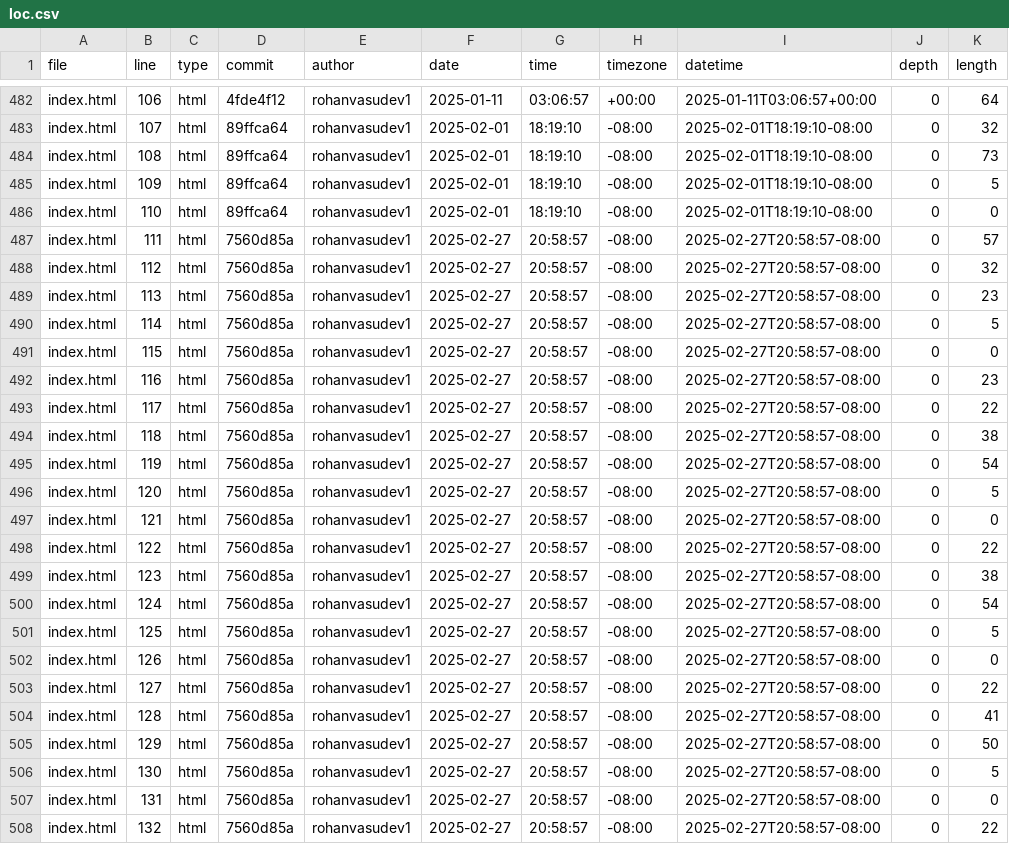
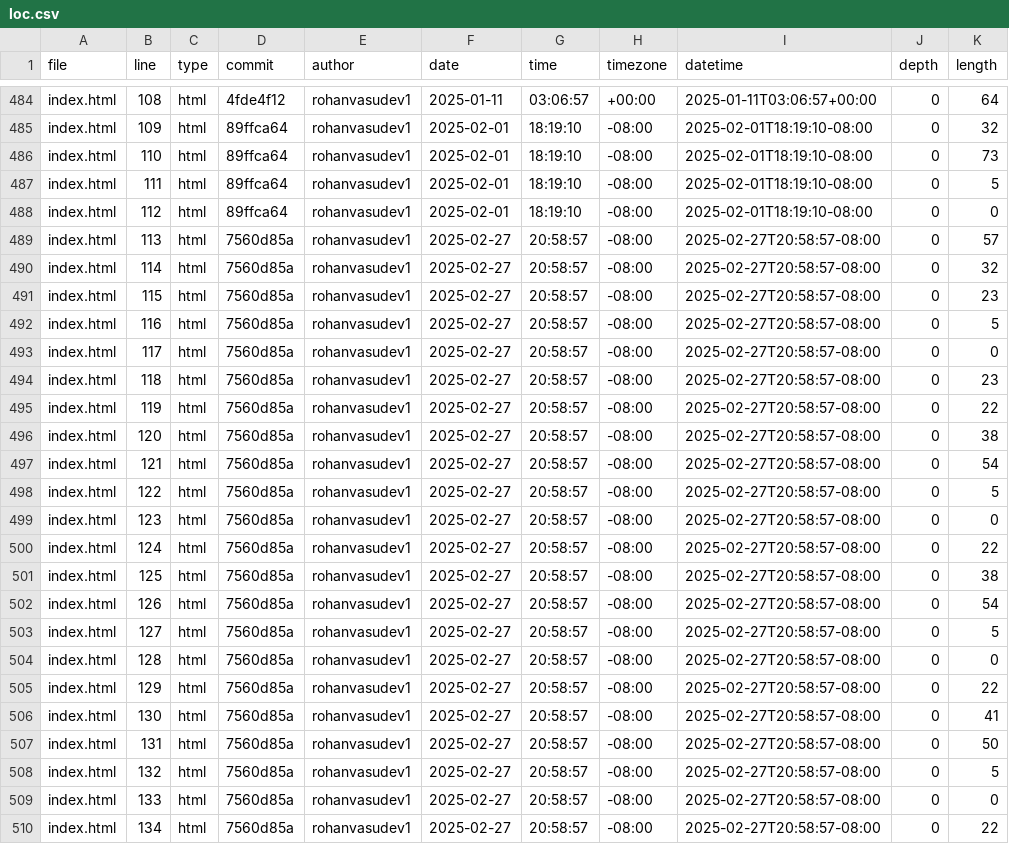
Before and after one commit to Rohanvasudev1/portfolio, a CSV file: meta/loc.csv, drawn as a sheet; only a part is shown, gaps mark what is left out; addresses are those after the commit; the diff covers the shown part only; the diff names each change by its address in the sheet, - before the commit and + after, or states it on an @@ line.

```diff
--- a/meta/loc.csv
+++ b/meta/loc.csv
-B484 (line): 106
+B484 (line): 108
-B485 (line): 107
+B485 (line): 109
-B486 (line): 108
+B486 (line): 110
-B487 (line): 109
+B487 (line): 111
-B488 (line): 110
+B488 (line): 112
-B489 (line): 111
+B489 (line): 113
-B490 (line): 112
+B490 (line): 114
-B491 (line): 113
+B491 (line): 115
-B492 (line): 114
+B492 (line): 116
-B493 (line): 115
+B493 (line): 117
-B494 (line): 116
+B494 (line): 118
-B495 (line): 117
+B495 (line): 119
-B496 (line): 118
+B496 (line): 120
-B497 (line): 119
+B497 (line): 121
-B498 (line): 120
+B498 (line): 122
-B499 (line): 121
+B499 (line): 123
-B500 (line): 122
+B500 (line): 124
-B501 (line): 123
+B501 (line): 125
-B502 (line): 124
+B502 (line): 126
-B503 (line): 125
+B503 (line): 127
-B504 (line): 126
+B504 (line): 128
-B505 (line): 127
+B505 (line): 129
-B506 (line): 128
+B506 (line): 130
-B507 (line): 129
+B507 (line): 131
-B508 (line): 130
+B508 (line): 132
-B509 (line): 131
+B509 (line): 133
-B510 (line): 132
+B510 (line): 134
```
Also changed, not shown: 2 added rows and 38 edited cells elsewhere in this file.
